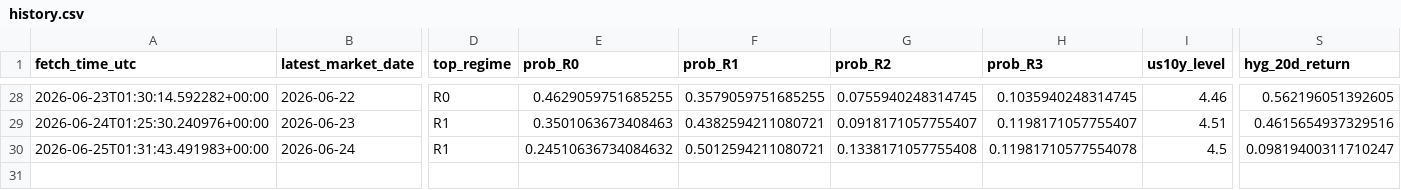
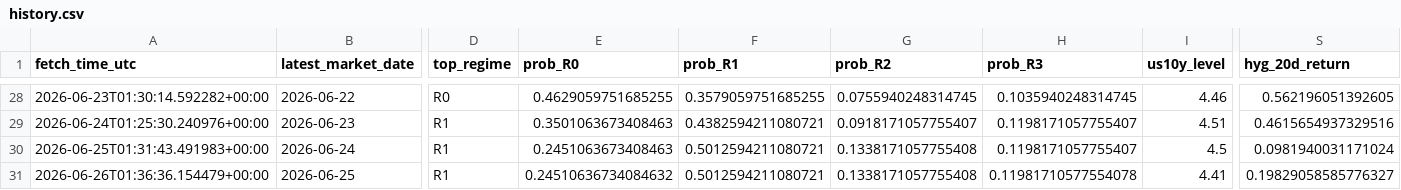
Before and after one commit to harryz77-ai/macro-regime-experiment, a CSV file: data/history.csv, drawn as a sheet; only a part is shown, gaps mark what is left out; rows hold the shown columns only; the diff names each change by its address in the sheet, - before the commit and + after, or states it on an @@ line.

```diff
--- a/data/history.csv
+++ b/data/history.csv
-E30 (prob_R0): 0.24510636734084632
+E30 (prob_R0): 0.2451063673408463
-H30 (prob_R3): 0.11981710577554078
+H30 (prob_R3): 0.1198171057755407
-S30 (hyg_20d_return): 0.09819400311710247
+S30 (hyg_20d_return): 0.0981940031171024
+row 31: 2026-06-26T01:36:36.154479+00:00 | 2026-06-25 | R1 | 0.24510636734084632 | 0.5012594211080721 | 0.1338171057755408 | 0.11981710577554078 | 4.41 | 0.19829058585776327
```
Also changed, not shown: 2 other files.
